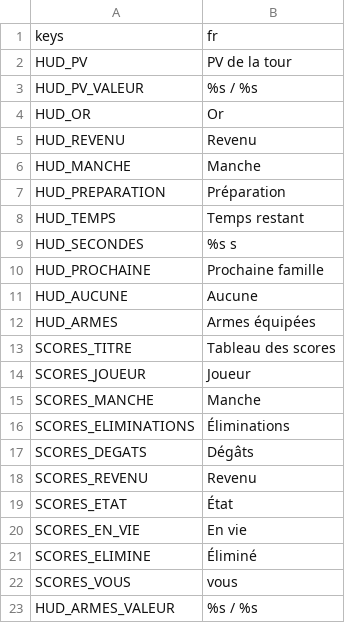
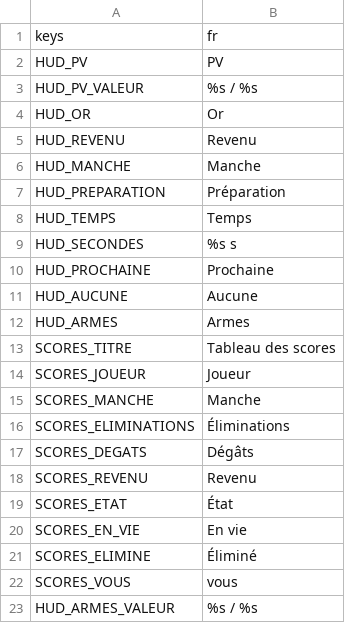
Before and after one commit to phamelin42/Last-tower-standing, a CSV file: i18n/textes_hud.csv, drawn as a sheet.

```diff
--- a/i18n/textes_hud.csv
+++ b/i18n/textes_hud.csv
@@ -1,3 +1,3 @@
 keys,fr
-HUD_PV,PV de la tour
+HUD_PV,PV
 HUD_PV_VALEUR,%s / %s
@@ -7,7 +7,7 @@ HUD_MANCHE,Manche
 HUD_PREPARATION,Préparation
-HUD_TEMPS,Temps restant
+HUD_TEMPS,Temps
 HUD_SECONDES,%s s
-HUD_PROCHAINE,Prochaine famille
+HUD_PROCHAINE,Prochaine
 HUD_AUCUNE,Aucune
-HUD_ARMES,Armes équipées
+HUD_ARMES,Armes
 SCORES_TITRE,Tableau des scores
```
Also changed, not shown: 16 other files.
